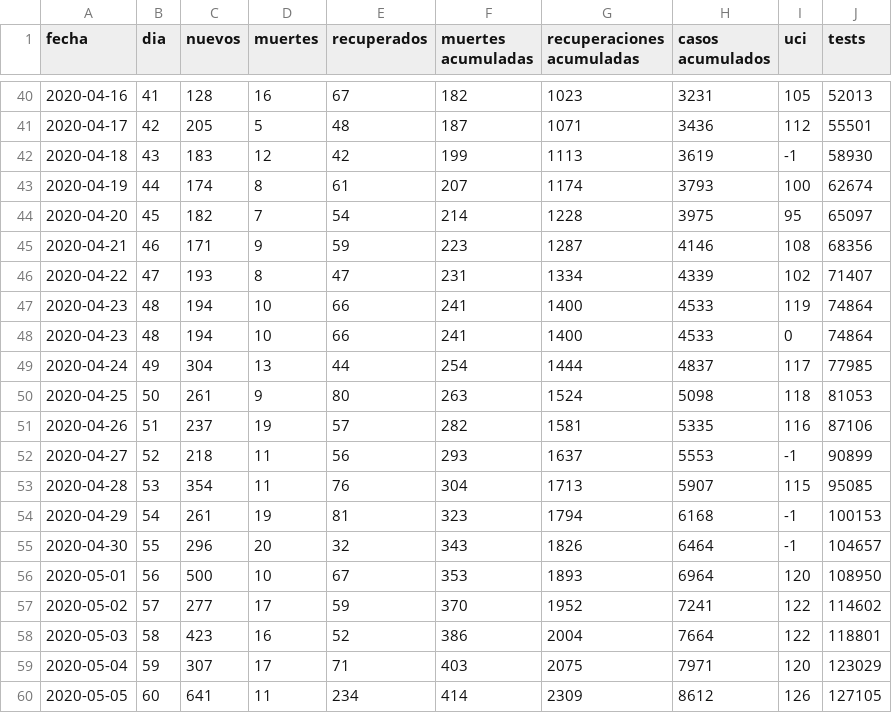
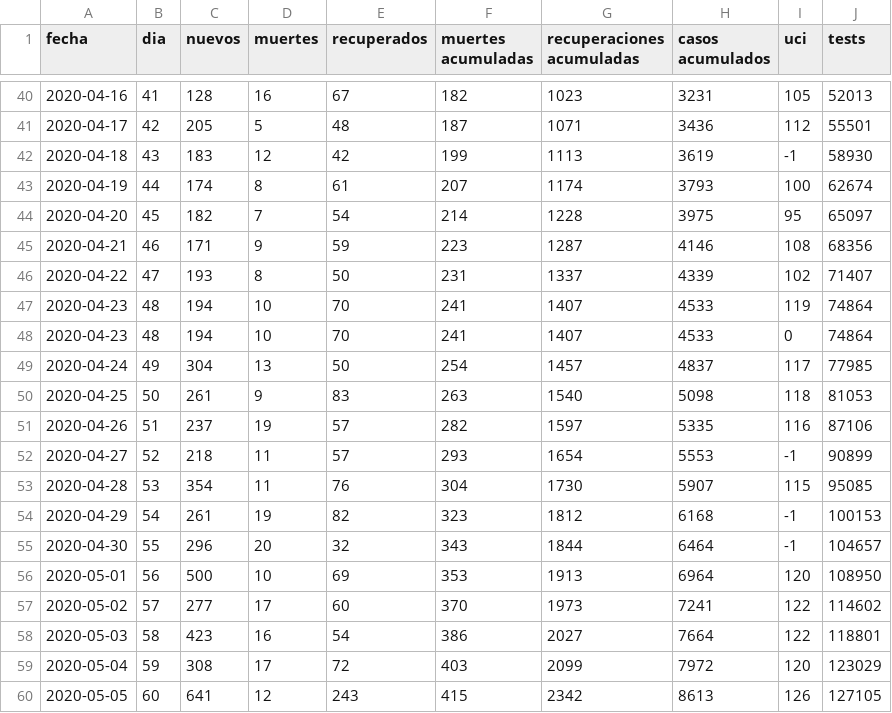
Before and after one commit to dfuribez/COVID-19-Colombia, a CSV file: time_series.csv, drawn as a sheet; only a part is shown, gaps mark what is left out; the diff covers the shown part only.

Commit message:
Actualizado 11/05/2020 - 11613 casos

```diff
--- a/time_series.csv
+++ b/time_series.csv
@@ -45,16 +45,16 @@ fecha,dia,nuevos,muertes,recuperados,muertes acumuladas,recuperaciones acumulada
 2020-04-21,46,171,9,59,223,1287,4146,108,68356
-2020-04-22,47,193,8,47,231,1334,4339,102,71407
-2020-04-23,48,194,10,66,241,1400,4533,119,74864
-2020-04-23,48,194,10,66,241,1400,4533,0,74864
-2020-04-24,49,304,13,44,254,1444,4837,117,77985
-2020-04-25,50,261,9,80,263,1524,5098,118,81053
-2020-04-26,51,237,19,57,282,1581,5335,116,87106
-2020-04-27,52,218,11,56,293,1637,5553,-1,90899
-2020-04-28,53,354,11,76,304,1713,5907,115,95085
-2020-04-29,54,261,19,81,323,1794,6168,-1,100153
-2020-04-30,55,296,20,32,343,1826,6464,-1,104657
-2020-05-01,56,500,10,67,353,1893,6964,120,108950
-2020-05-02,57,277,17,59,370,1952,7241,122,114602
-2020-05-03,58,423,16,52,386,2004,7664,122,118801
-2020-05-04,59,307,17,71,403,2075,7971,120,123029
-2020-05-05,60,641,11,234,414,2309,8612,126,127105
+2020-04-22,47,193,8,50,231,1337,4339,102,71407
+2020-04-23,48,194,10,70,241,1407,4533,119,74864
+2020-04-23,48,194,10,70,241,1407,4533,0,74864
+2020-04-24,49,304,13,50,254,1457,4837,117,77985
+2020-04-25,50,261,9,83,263,1540,5098,118,81053
+2020-04-26,51,237,19,57,282,1597,5335,116,87106
+2020-04-27,52,218,11,57,293,1654,5553,-1,90899
+2020-04-28,53,354,11,76,304,1730,5907,115,95085
+2020-04-29,54,261,19,82,323,1812,6168,-1,100153
+2020-04-30,55,296,20,32,343,1844,6464,-1,104657
+2020-05-01,56,500,10,69,353,1913,6964,120,108950
+2020-05-02,57,277,17,60,370,1973,7241,122,114602
+2020-05-03,58,423,16,54,386,2027,7664,122,118801
+2020-05-04,59,308,17,72,403,2099,7972,120,123029
+2020-05-05,60,641,12,243,415,2342,8613,126,127105
```
Also changed, not shown: 1 added row and 24 edited cells elsewhere in this file, 2 other files.
